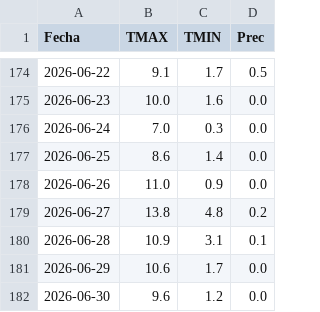
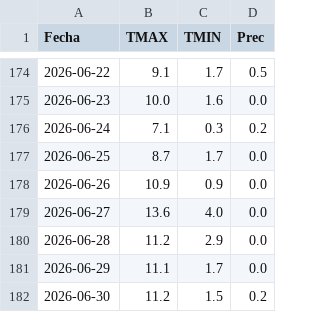
Before and after one commit to PREDWEEM/loliumPAcosta, a CSV file: meteo_daily.csv, drawn as a sheet; only a part is shown, gaps mark what is left out.

```diff
--- a/meteo_daily.csv
+++ b/meteo_daily.csv
@@ -175,8 +175,8 @@ Fecha,TMAX,TMIN,Prec
 2026-06-23,10.0,1.6,0.0
-2026-06-24,7.0,0.3,0.0
-2026-06-25,8.6,1.4,0.0
-2026-06-26,11.0,0.9,0.0
-2026-06-27,13.8,4.8,0.2
-2026-06-28,10.9,3.1,0.1
-2026-06-29,10.6,1.7,0.0
-2026-06-30,9.6,1.2,0.0
+2026-06-24,7.1,0.3,0.2
+2026-06-25,8.7,1.7,0.0
+2026-06-26,10.9,0.9,0.0
+2026-06-27,13.6,4.0,0.0
+2026-06-28,11.2,2.9,0.0
+2026-06-29,11.1,1.7,0.0
+2026-06-30,11.2,1.5,0.2
```
